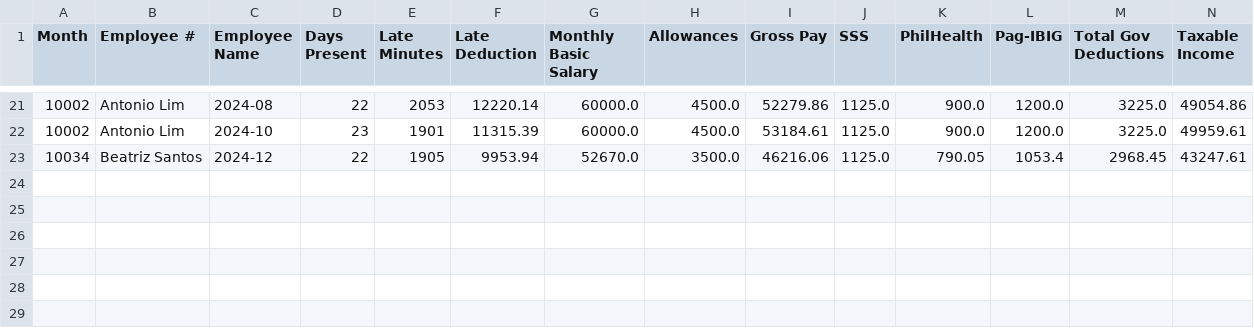
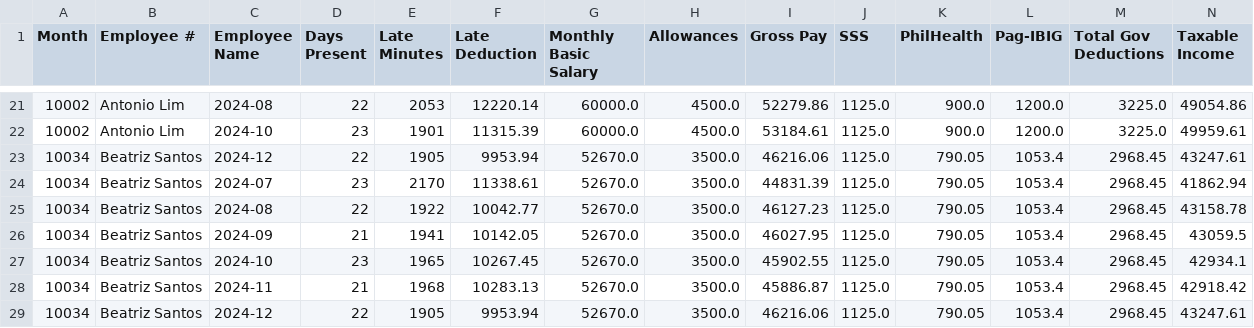
Before and after one commit to crisgeraldtan16/MotorPH_Payroll_System, a CSV file: data/payroll_records.csv, drawn as a sheet; only a part is shown, gaps mark what is left out; rows hold the shown columns only; the diff names each change by its address in the sheet, - before the commit and + after, or states it on an @@ line.

Commit message:
Add employee attendance, auto-refresh screens, and IT user account access

```diff
--- a/data/payroll_records.csv
+++ b/data/payroll_records.csv
+row 24: 10034 | Beatriz Santos | 2024-07 | 23 | 2170 | 11338.61 | 52670.0 | 3500.0 | 44831.39 | 1125.0 | 790.05 | 1053.4 | 2968.45 | 41862.94
+row 25: 10034 | Beatriz Santos | 2024-08 | 22 | 1922 | 10042.77 | 52670.0 | 3500.0 | 46127.23 | 1125.0 | 790.05 | 1053.4 | 2968.45 | 43158.78
+row 26: 10034 | Beatriz Santos | 2024-09 | 21 | 1941 | 10142.05 | 52670.0 | 3500.0 | 46027.95 | 1125.0 | 790.05 | 1053.4 | 2968.45 | 43059.5
+row 27: 10034 | Beatriz Santos | 2024-10 | 23 | 1965 | 10267.45 | 52670.0 | 3500.0 | 45902.55 | 1125.0 | 790.05 | 1053.4 | 2968.45 | 42934.1
+row 28: 10034 | Beatriz Santos | 2024-11 | 21 | 1968 | 10283.13 | 52670.0 | 3500.0 | 45886.87 | 1125.0 | 790.05 | 1053.4 | 2968.45 | 42918.42
+row 29: 10034 | Beatriz Santos | 2024-12 | 22 | 1905 | 9953.94 | 52670.0 | 3500.0 | 46216.06 | 1125.0 | 790.05 | 1053.4 | 2968.45 | 43247.61
```
Also changed, not shown: data/attendance.csv, data/employees.csv, 6 other files.
